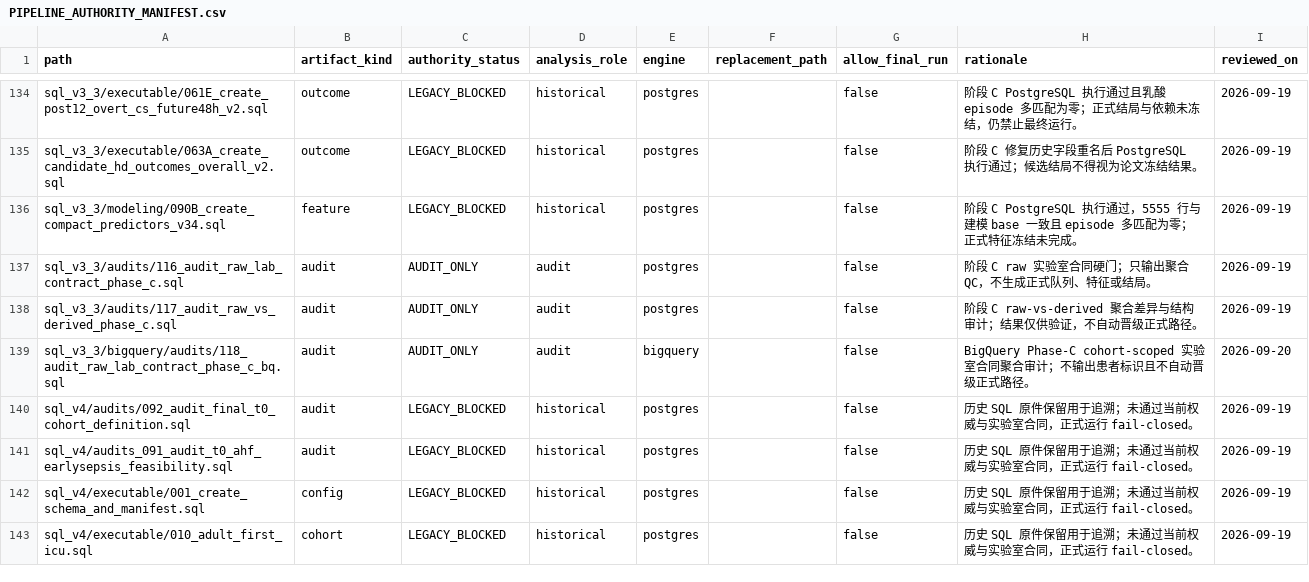
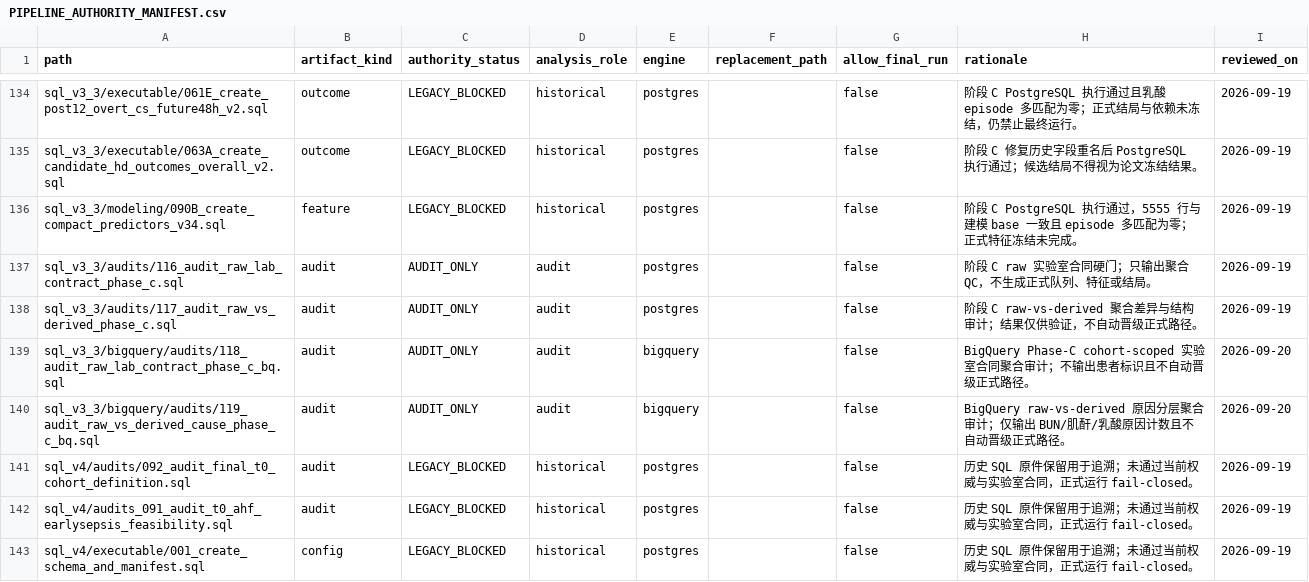
Before and after one commit to zheyucom/CS_AHF_landmark24, a CSV file: project_control/PIPELINE_AUTHORITY_MANIFEST.csv, drawn as a sheet; only a part is shown, gaps mark what is left out; the shorter side is filled out with more unchanged rows.

```diff
--- a/project_control/PIPELINE_AUTHORITY_MANIFEST.csv
+++ b/project_control/PIPELINE_AUTHORITY_MANIFEST.csv
@@ -139,2 +139,3 @@ sql_v3_3/audits/117_audit_raw_vs_derived_phase_c.sql,audit,AUDIT_ONLY,audit,post
 sql_v3_3/bigquery/audits/118_audit_raw_lab_contract_phase_c_bq.sql,audit,AUDIT_ONLY,audit,bigquery,,false,BigQuery Phase-C cohort-scoped 实验室合同聚合审计；不输出患者标识且不自动晋级正式路径。,2026-09-20
+sql_v3_3/bigquery/audits/119_audit_raw_vs_derived_cause_phase_c_bq.sql,audit,AUDIT_ONLY,audit,bigquery,,false,BigQuery raw-vs-derived 原因分层聚合审计；仅输出 BUN/肌酐/乳酸原因计数且不自动晋级正式路径。,2026-09-20
 sql_v4/audits/092_audit_final_t0_cohort_definition.sql,audit,LEGACY_BLOCKED,historical,postgres,,false,历史 SQL 原件保留用于追溯；未通过当前权威与实验室合同，正式运行 fail-closed。,2026-09-19
```
Also changed, not shown: 8 other files.
